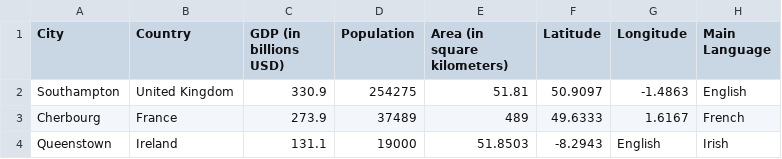
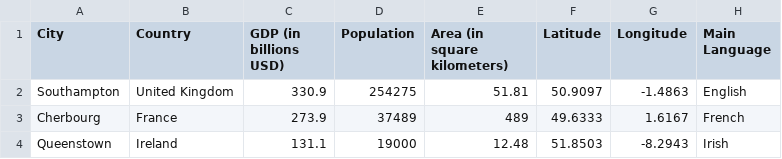
Before and after one commit to rcpsilva/Python_For_Data_Science, a CSV file: 2022-2/Python Notebooks/datasets/ports.csv, drawn as a sheet.

Commit message:
Update ports.csv

```diff
--- a/2022-2/Python Notebooks/datasets/ports.csv
+++ b/2022-2/Python Notebooks/datasets/ports.csv
@@ -3,2 +3,2 @@ Southampton,United Kingdom,330.9,254275,51.81,50.9097,-1.4863,English
 Cherbourg,France,273.9,37489,489,49.6333,1.6167,French
-Queenstown,Ireland,131.1,19000,51.8503,-8.2943,English, Irish
+Queenstown,Ireland,131.1,19000,12.48,51.8503,-8.2943,Irish
```
